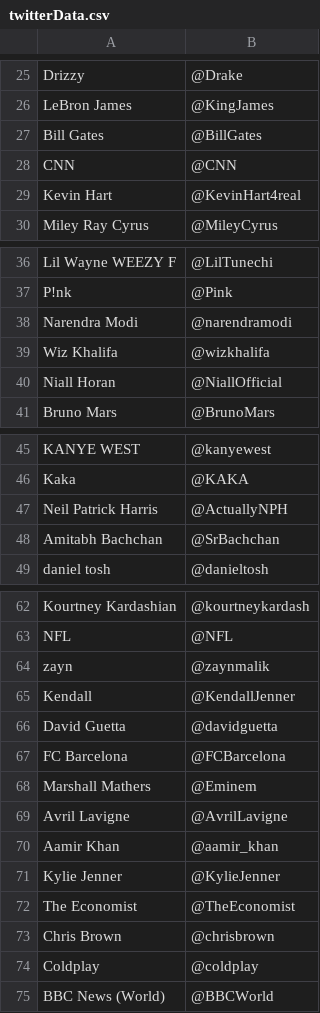
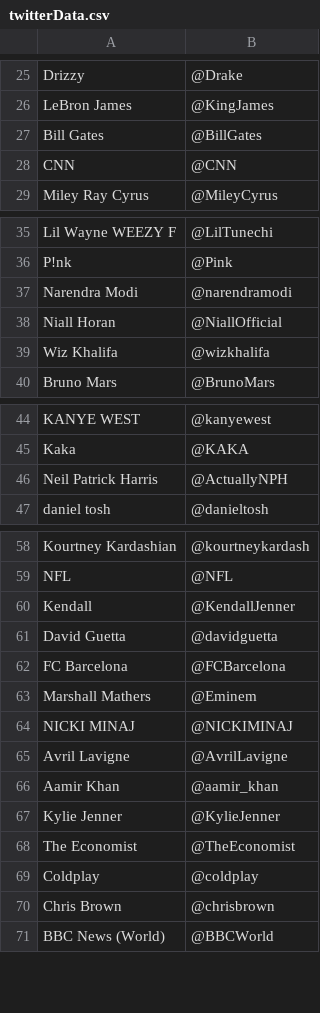
Before and after one commit to campbellcj11/twitterTweetScraping, a CSV file: twitterData.csv, drawn as a sheet; only a part is shown, gaps mark what is left out; the diff covers the shown part only.

```diff
--- a/twitterData.csv
+++ b/twitterData.csv
@@ -28,3 +28,2 @@ Bill Gates,@BillGates
 CNN,@CNN
-Kevin Hart,@KevinHart4real
 Miley Ray Cyrus,@MileyCyrus
@@ -38,4 +37,4 @@ P!nk,@Pink
 Narendra Modi,@narendramodi
+Niall Horan,@NiallOfficial
 Wiz Khalifa,@wizkhalifa
-Niall Horan,@NiallOfficial
 Bruno Mars,@BrunoMars
@@ -47,3 +46,2 @@ Kaka,@KAKA
 Neil Patrick Harris,@ActuallyNPH
-Amitabh Bachchan,@SrBachchan
 daniel tosh,@danieltosh
@@ -63,3 +59,2 @@ Kourtney Kardashian,@kourtneykardash
 NFL,@NFL
-zayn,@zaynmalik
 Kendall,@KendallJenner
@@ -68,2 +63,3 @@ FC Barcelona,@FCBarcelona
 Marshall Mathers,@Eminem
+NICKI MINAJ,@NICKIMINAJ
 Avril Lavigne,@AvrilLavigne
@@ -72,4 +68,4 @@ Kylie Jenner,@KylieJenner
 The Economist,@TheEconomist
+Coldplay,@coldplay
 Chris Brown,@chrisbrown
-Coldplay,@coldplay
 BBC News (World),@BBCWorld
```
Also changed, not shown: 5 added rows, 3 removed rows and 4 moved rows elsewhere in this file, csvFiles/Justin Bieber.csv, csvFiles/Katy Perry.csv, 1 other file.
